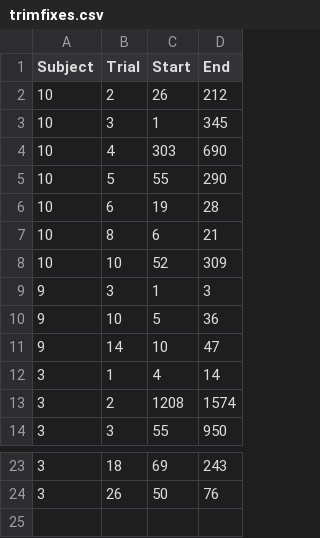
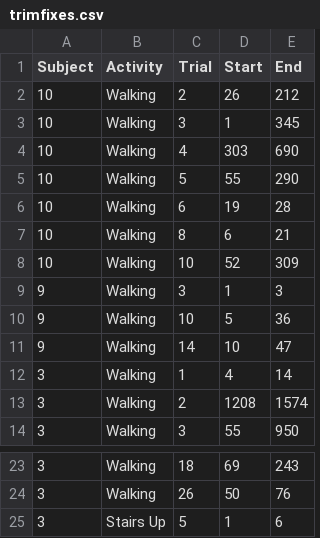
Before and after one commit to kamshee/Phones_AR, a CSV file: Healthy_mko/trimfixes.csv, drawn as a sheet; only a part is shown, gaps mark what is left out; the diff names each change by its address in the sheet, - before the commit and + after, or states it on an @@ line.

Commit message:
Adjusted thresholds for healthy data in TrimData; updated plotting

```diff
--- a/Healthy_mko/trimfixes.csv
+++ b/Healthy_mko/trimfixes.csv
+column B (Activity), rows 2-14: all Walking; rows 23-24: Walking | Walking
+row 25: 3 | Stairs Up | 5 | 1 | 6
```
Also changed, not shown: 4 other files.
